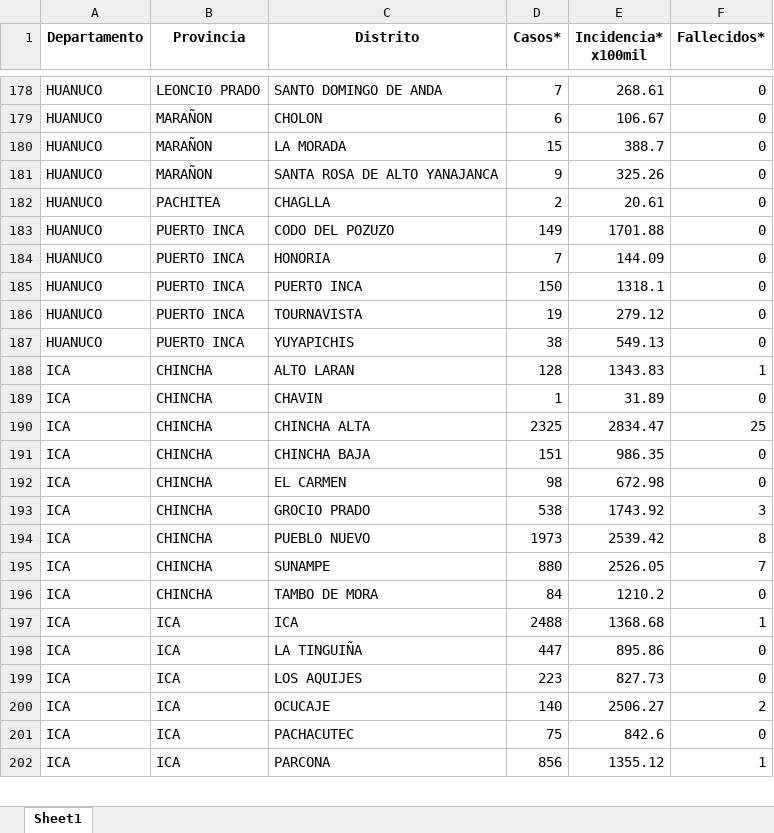
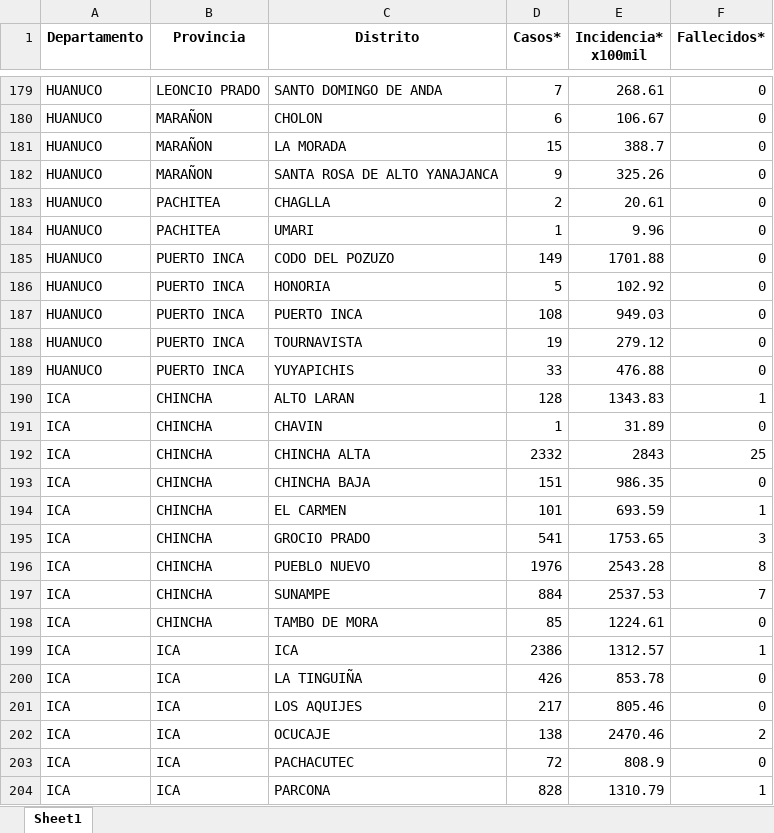
Before and after one commit to jlhuacles/dengue-final, an Excel workbook: indicadores_dengue_diario_distrito.xlsx, sheet Sheet1, drawn as a sheet; only a part is shown, gaps mark what is left out; values as stored, in another font and other column widths than the file's, no borders; addresses are those after the commit; the diff covers the shown part only; the diff names each change by its address in the sheet, - before the commit and + after, or states it on an @@ line.

```diff
--- a/indicadores_dengue_diario_distrito.xlsx (sheet Sheet1)
+++ b/indicadores_dengue_diario_distrito.xlsx (sheet Sheet1)
+row 184: HUANUCO | PACHITEA | UMARI | 1 | 9.96 | 0
-D186 (Casos*): 7
+D186 (Casos*): 5
-E186 (Incidencia* x100mil): 144.09
+E186 (Incidencia* x100mil): 102.92
-D187 (Casos*): 150
+D187 (Casos*): 108
-E187 (Incidencia* x100mil): 1318.1
+E187 (Incidencia* x100mil): 949.03
-D189 (Casos*): 38
+D189 (Casos*): 33
-E189 (Incidencia* x100mil): 549.13
+E189 (Incidencia* x100mil): 476.88
-D192 (Casos*): 2325
+D192 (Casos*): 2332
-E192 (Incidencia* x100mil): 2834.47
+E192 (Incidencia* x100mil): 2843
-D194 (Casos*): 98
+D194 (Casos*): 101
-E194 (Incidencia* x100mil): 672.98
+E194 (Incidencia* x100mil): 693.59
-F194 (Fallecidos*): 0
+F194 (Fallecidos*): 1
-D195 (Casos*): 538
+D195 (Casos*): 541
-E195 (Incidencia* x100mil): 1743.92
+E195 (Incidencia* x100mil): 1753.65
-D196 (Casos*): 1973
+D196 (Casos*): 1976
-E196 (Incidencia* x100mil): 2539.42
+E196 (Incidencia* x100mil): 2543.28
-D197 (Casos*): 880
+D197 (Casos*): 884
-E197 (Incidencia* x100mil): 2526.05
+E197 (Incidencia* x100mil): 2537.53
-D198 (Casos*): 84
+D198 (Casos*): 85
-E198 (Incidencia* x100mil): 1210.2
+E198 (Incidencia* x100mil): 1224.61
-D199 (Casos*): 2488
+D199 (Casos*): 2386
-E199 (Incidencia* x100mil): 1368.68
+E199 (Incidencia* x100mil): 1312.57
-D200 (Casos*): 447
+D200 (Casos*): 426
-E200 (Incidencia* x100mil): 895.86
+E200 (Incidencia* x100mil): 853.78
-D201 (Casos*): 223
+D201 (Casos*): 217
-E201 (Incidencia* x100mil): 827.73
+E201 (Incidencia* x100mil): 805.46
-D202 (Casos*): 140
+D202 (Casos*): 138
-E202 (Incidencia* x100mil): 2506.27
+E202 (Incidencia* x100mil): 2470.46
-D203 (Casos*): 75
+D203 (Casos*): 72
-E203 (Incidencia* x100mil): 842.6
+E203 (Incidencia* x100mil): 808.9
-D204 (Casos*): 856
+D204 (Casos*): 828
-E204 (Incidencia* x100mil): 1355.12
+E204 (Incidencia* x100mil): 1310.79
```
Also changed, not shown: 5 added rows, 3 removed rows and 446 edited cells elsewhere in this sheet.
